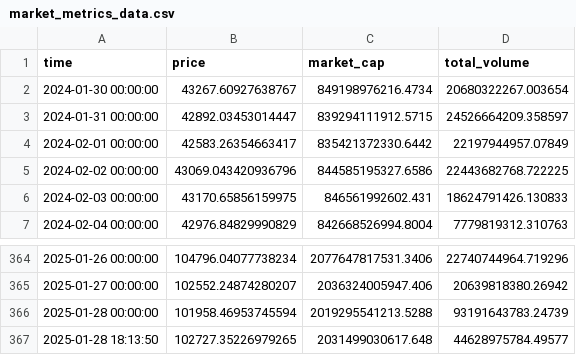
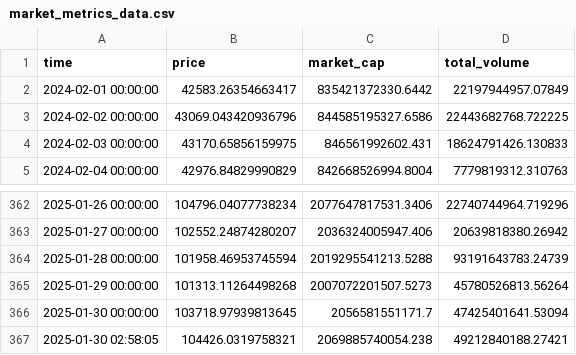
Before and after one commit to afairgiant/WGU-Capstone, a CSV file: src/streamlit_app/data/market_metrics_data.csv, drawn as a sheet; only a part is shown, gaps mark what is left out; removed rows and columns are numbered as before the commit, all else as after; the diff names each change by its address in the sheet, - before the commit and + after, or states it on an @@ line.

Commit message:
added market downloader  to streamlit app

```diff
--- a/src/streamlit_app/data/market_metrics_data.csv
+++ b/src/streamlit_app/data/market_metrics_data.csv
-row 2: 2024-01-30 00:00:00 | 43267.60927638767 | 849198976216.4734 | 20680322267.003654
-row 3: 2024-01-31 00:00:00 | 42892.03453014447 | 839294111912.5715 | 24526664209.358597
-row 367: 2025-01-28 18:13:50 | 102727.35226979265 | 2031499030617.648 | 44628975784.49577
+row 365: 2025-01-29 00:00:00 | 101313.11264498268 | 2007072201507.5273 | 45780526813.56264
+row 366: 2025-01-30 00:00:00 | 103718.97939813645 | 2056581551171.7 | 47425401641.53094
+row 367: 2025-01-30 02:58:05 | 104426.0319758321 | 2069885740054.238 | 49212840188.27421
```
Also changed, not shown: 3 other files.
